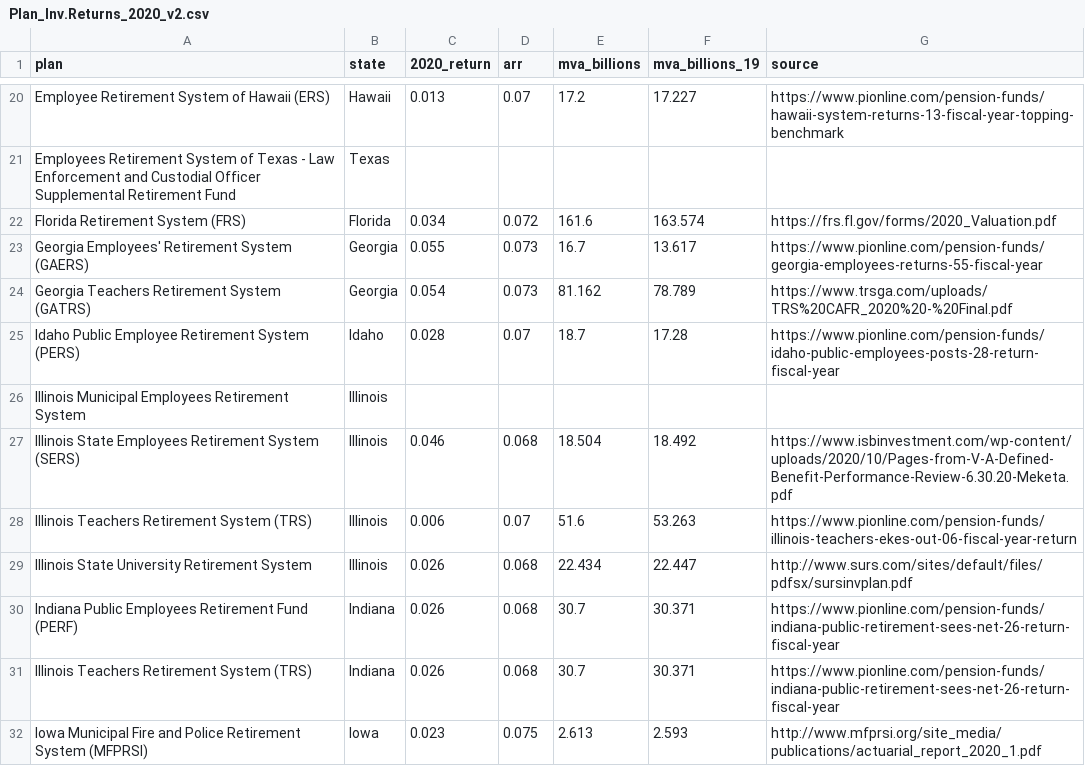
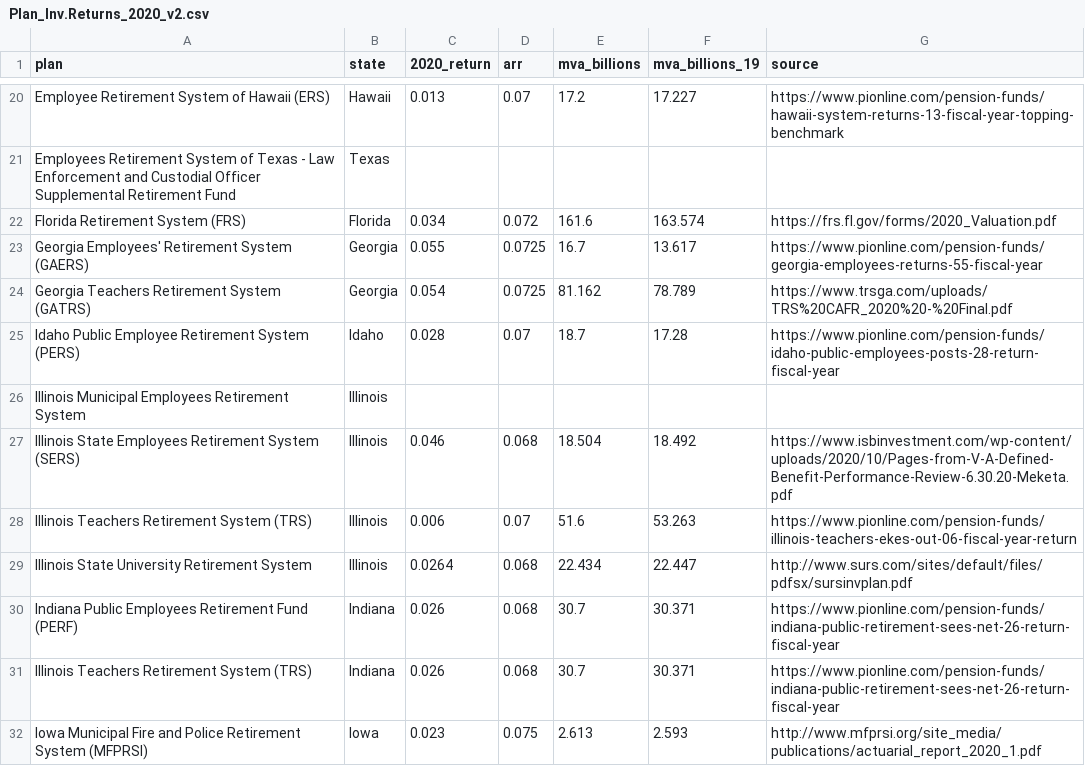
Before and after one commit to ReasonFoundation/databaseR, a CSV file: apps/Plan_Inv.Returns_2020_v2.csv, drawn as a sheet; only a part is shown, gaps mark what is left out; the diff covers the shown part only.

```diff
--- a/apps/Plan_Inv.Returns_2020_v2.csv
+++ b/apps/Plan_Inv.Returns_2020_v2.csv
@@ -22,4 +22,4 @@ Employees Retirement System of Texas - Law Enforcement and Custodial Officer Sup
 Florida Retirement System (FRS),Florida,0.034,0.072,161.6,163.574,https://frs.fl.gov/forms/2020_Valuation.pdf
-Georgia Employees' Retirement System (GAERS),Georgia,0.055,0.073,16.7,13.617,https://www.pionline.com/pension-funds/georgia-employees-returns-55-fiscal-year
-Georgia Teachers Retirement System (GATRS),Georgia,0.054,0.073,81.162,78.789,https://www.trsga.com/uploads/TRS%20CAFR_2020%20-%20Final.pdf
+Georgia Employees' Retirement System (GAERS),Georgia,0.055,0.0725,16.7,13.617,https://www.pionline.com/pension-funds/georgia-employees-returns-55-fiscal-year
+Georgia Teachers Retirement System (GATRS),Georgia,0.054,0.0725,81.162,78.789,https://www.trsga.com/uploads/TRS%20CAFR_2020%20-%20Final.pdf
 Idaho Public Employee Retirement System (PERS),Idaho,0.028,0.07,18.7,17.28,https://www.pionline.com/pension-funds/idaho-public-employees-posts-28-return-fiscal-year
@@ -28,3 +28,3 @@ Illinois State Employees Retirement System (SERS),Illinois,0.046,0.068,18.504,18
 Illinois Teachers Retirement System (TRS),Illinois,0.006,0.07,51.6,53.263,https://www.pionline.com/pension-funds/illinois-teachers-ekes-out-06-fiscal-year-return
-Illinois State University Retirement System,Illinois,0.026,0.068,22.434,22.447,http://www.surs.com/sites/default/files/pdfsx/sursinvplan.pdf
+Illinois State University Retirement System,Illinois,0.0264,0.068,22.434,22.447,http://www.surs.com/sites/default/files/pdfsx/sursinvplan.pdf
 Indiana Public Employees Retirement Fund (PERF),Indiana,0.026,0.068,30.7,30.371,https://www.pionline.com/pension-funds/indiana-public-retirement-sees-net-26-return-fiscal-year
```
Also changed, not shown: 42 edited cells elsewhere in this file, 8 other files.
